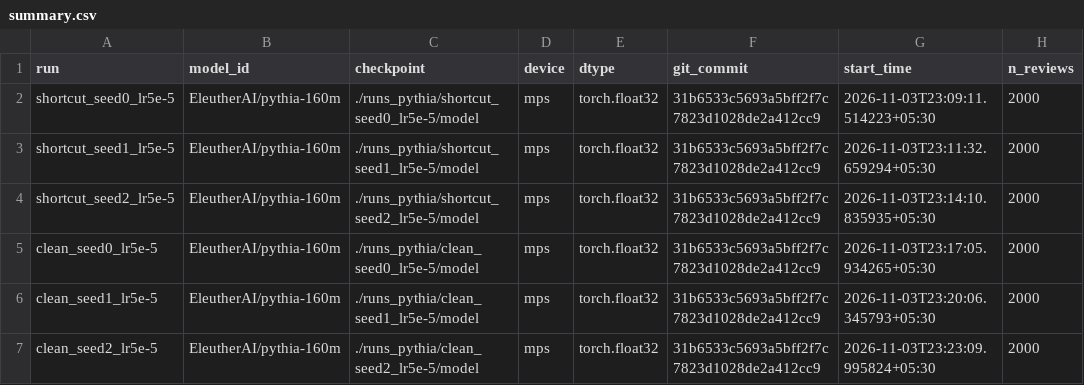
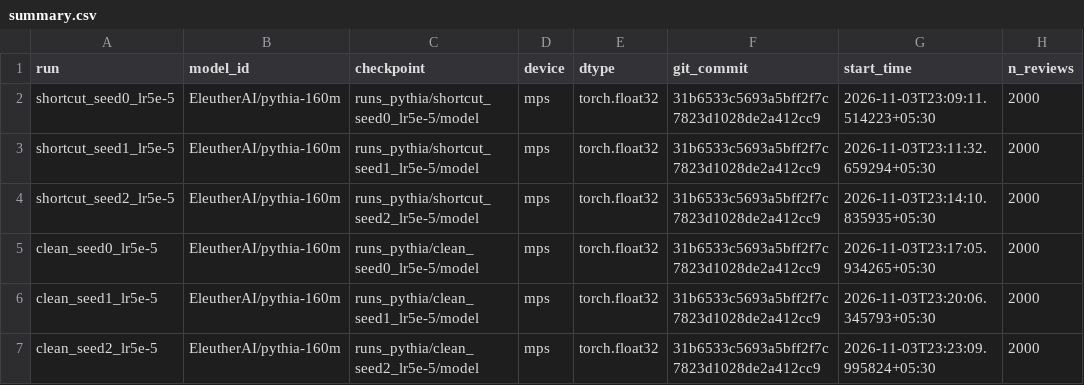
Before and after one commit to SonuAkash-collab/find-vs-fix, a CSV file: results/pythia_analysis/logit_lens/summary.csv, drawn as a sheet; only a part is shown; the diff names each change by its address in the sheet, - before the commit and + after, or states it on an @@ line.

Commit message:
Fix Pythia lens aggregate reading

```diff
--- a/results/pythia_analysis/logit_lens/summary.csv
+++ b/results/pythia_analysis/logit_lens/summary.csv
-C2 (checkpoint): ./runs_pythia/shortcut_seed0_lr5e-5/model
+C2 (checkpoint): runs_pythia/shortcut_seed0_lr5e-5/model
-C3 (checkpoint): ./runs_pythia/shortcut_seed1_lr5e-5/model
+C3 (checkpoint): runs_pythia/shortcut_seed1_lr5e-5/model
-C4 (checkpoint): ./runs_pythia/shortcut_seed2_lr5e-5/model
+C4 (checkpoint): runs_pythia/shortcut_seed2_lr5e-5/model
-C5 (checkpoint): ./runs_pythia/clean_seed0_lr5e-5/model
+C5 (checkpoint): runs_pythia/clean_seed0_lr5e-5/model
-C6 (checkpoint): ./runs_pythia/clean_seed1_lr5e-5/model
+C6 (checkpoint): runs_pythia/clean_seed1_lr5e-5/model
-C7 (checkpoint): ./runs_pythia/clean_seed2_lr5e-5/model
+C7 (checkpoint): runs_pythia/clean_seed2_lr5e-5/model
```
Also changed, not shown: 9 other files.
